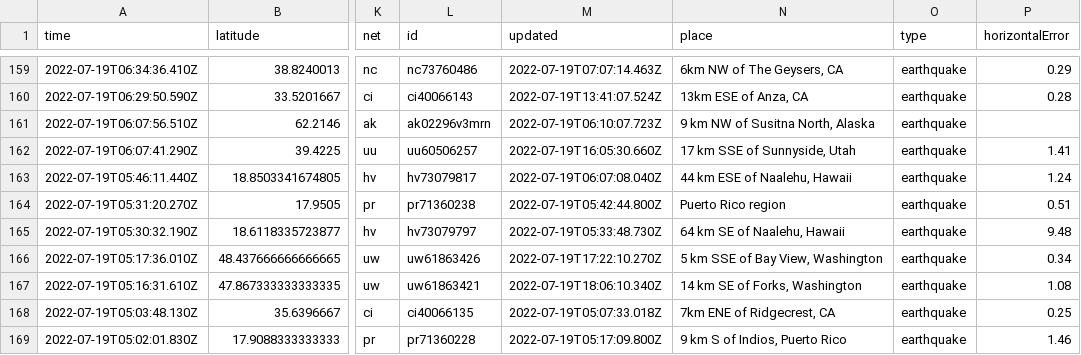
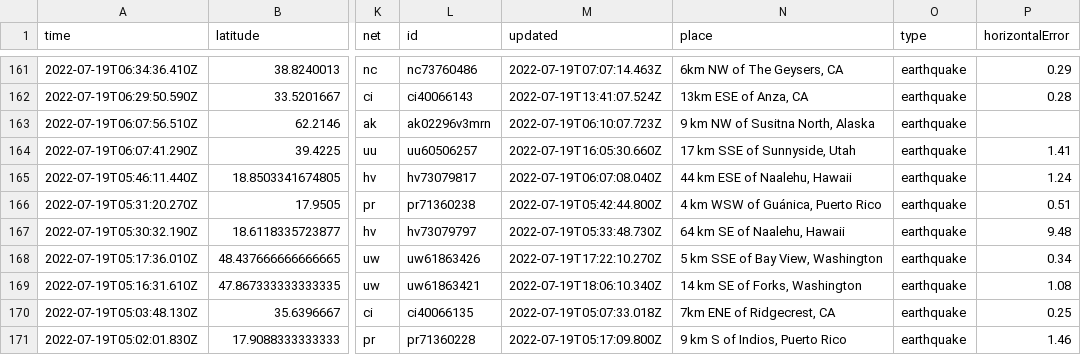
Before and after one commit to mattrehbein/nicar22-github-actions, a CSV file: usgs_current.csv, drawn as a sheet; only a part is shown, gaps mark what is left out; addresses are those after the commit; the diff covers the shown part only; the diff names each change by its address in the sheet, - before the commit and + after, or states it on an @@ line.

```diff
--- a/usgs_current.csv
+++ b/usgs_current.csv
-N166 (place): Puerto Rico region
+N166 (place): 4 km WSW of Guánica, Puerto Rico
```
Also changed, not shown: 3 added rows and 9 edited cells elsewhere in this file.
